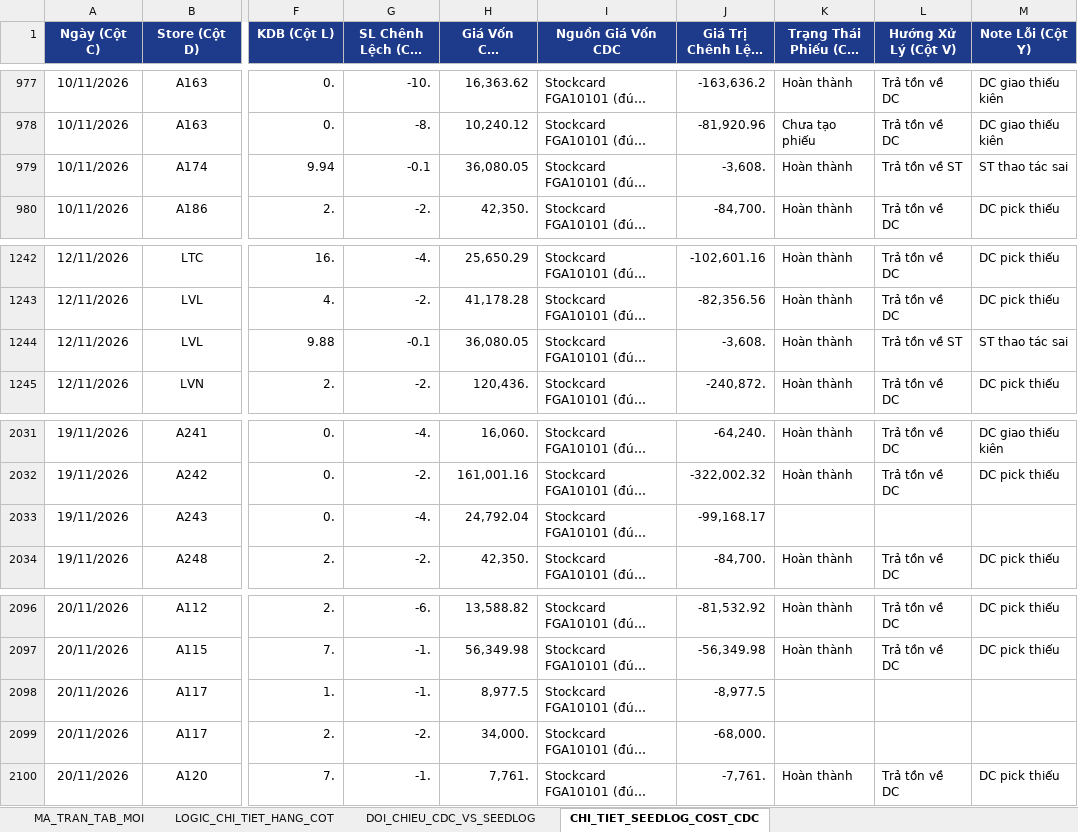
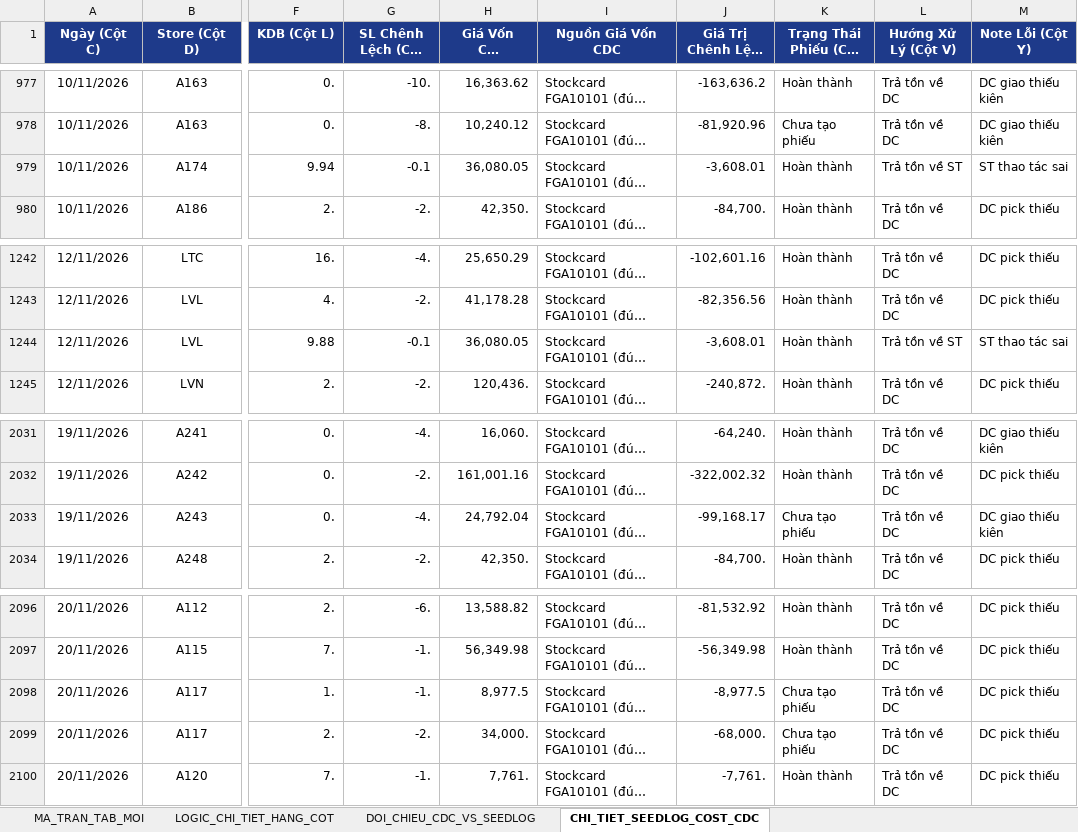
Before and after one commit to aresphamha/Doi_Soat_Dong_Mat, an Excel workbook: BAO_CAO_FMCG_TAB_MOI_VA_LOGIC.xlsx, sheet CHI_TIET_SEEDLOG_COST_CDC, drawn as a sheet; only a part is shown, gaps mark what is left out; long unchanged cells end in …; values as stored, in another font and other column widths than the file's, no borders; the diff names each change by its address in the sheet, - before the commit and + after, or states it on an @@ line.

```diff
--- a/BAO_CAO_FMCG_TAB_MOI_VA_LOGIC.xlsx (sheet CHI_TIET_SEEDLOG_COST_CDC)
+++ b/BAO_CAO_FMCG_TAB_MOI_VA_LOGIC.xlsx (sheet CHI_TIET_SEEDLOG_COST_CDC)
-J979 (Giá Trị Chênh Lệch (CDC)): -3,608.
+J979 (Giá Trị Chênh Lệch (CDC)): -3,608.01
-J1244 (Giá Trị Chênh Lệch (CDC)): -3,608.
+J1244 (Giá Trị Chênh Lệch (CDC)): -3,608.01
-K2033 (Trạng Thái Phiếu (Cột U)): (empty)
+K2033 (Trạng Thái Phiếu (Cột U)): Chưa tạo phiếu
-L2033 (Hướng Xử Lý (Cột V)): (empty)
+L2033 (Hướng Xử Lý (Cột V)): Trả tồn về DC
-M2033 (Note Lỗi (Cột Y)): (empty)
+M2033 (Note Lỗi (Cột Y)): DC giao thiếu kiên
-K2098:K2099 (Trạng Thái Phiếu (Cột U)): (empty)
+K2098:K2099 (Trạng Thái Phiếu (Cột U)): Chưa tạo phiếu
-L2098:L2099 (Hướng Xử Lý (Cột V)): (empty)
+L2098:L2099 (Hướng Xử Lý (Cột V)): Trả tồn về DC
-M2098:M2099 (Note Lỗi (Cột Y)): (empty)
+M2098:M2099 (Note Lỗi (Cột Y)): DC pick thiếu
```
Also changed, not shown: sheet MA_TRAN_TAB_MOI, sheet DOI_CHIEU_CDC_VS_SEEDLOG, 4 other files.
